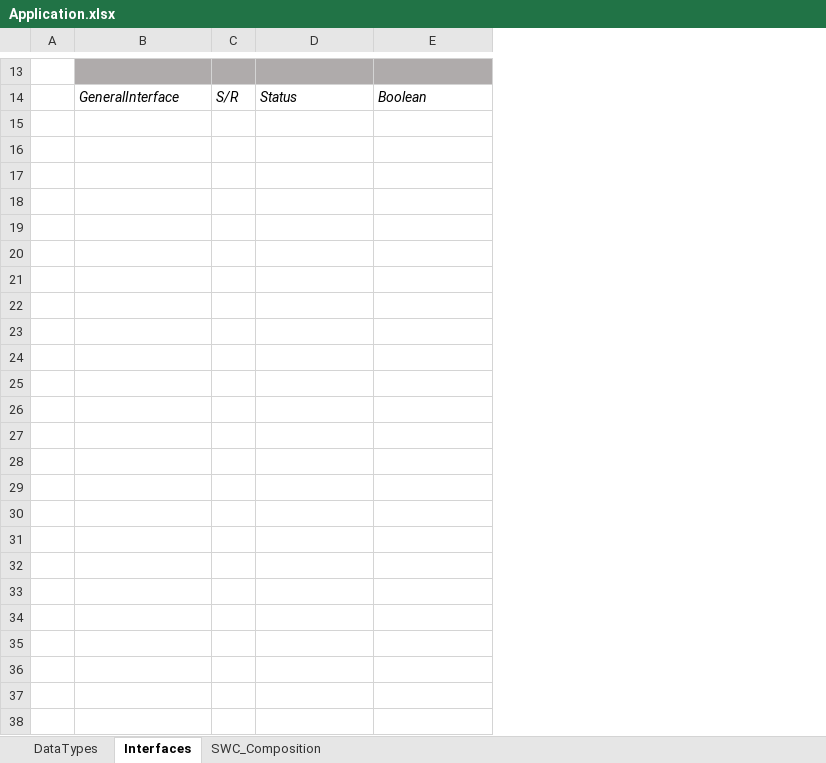
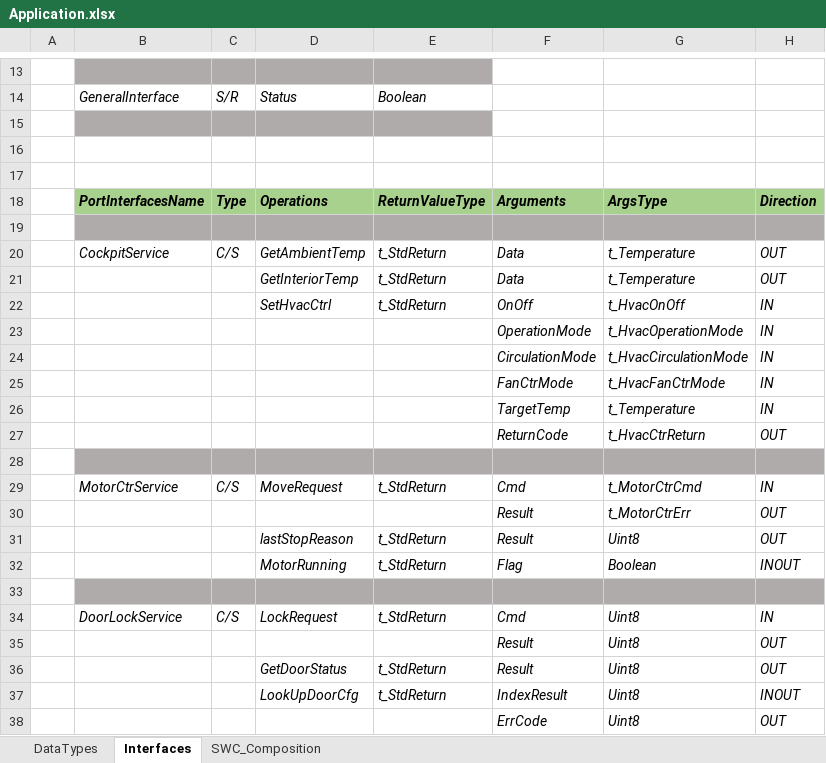
Before and after one commit to PeaceZhang/ArxmlTools, an Excel workbook: Import/Application.xlsx, sheet Interfaces, drawn as a sheet; only a part is shown, gaps mark what is left out; values as stored, in another font and other column widths than the file's, no borders; the diff names each change by its address in the sheet, - before the commit and + after, or states it on an @@ line.

Commit message:
new branch for C/S interfaces implementation

```diff
--- a/Import/Application.xlsx (sheet Interfaces)
+++ b/Import/Application.xlsx (sheet Interfaces)
+column F, empty
+column G, empty
+column H, empty
+row 15: (empty)
+row 16: (empty)
+row 17: (empty)
+row 18:  | PortInterfacesName | Type | Operations | ReturnValueType | Arguments | ArgsType | Direction
+row 19: (empty)
+row 20:  | CockpitService | C/S | GetAmbientTemp | t_StdReturn | Data | t_Temperature | OUT
+row 21:  |  |  | GetInteriorTemp | t_StdReturn | Data | t_Temperature | OUT
+row 22:  |  |  | SetHvacCtrl | t_StdReturn | OnOff | t_HvacOnOff | IN
+row 23:  |  |  |  |  | OperationMode | t_HvacOperationMode | IN
+row 24:  |  |  |  |  | CirculationMode | t_HvacCirculationMode | IN
+row 25:  |  |  |  |  | FanCtrMode | t_HvacFanCtrMode | IN
+row 26:  |  |  |  |  | TargetTemp | t_Temperature | IN
+row 27:  |  |  |  |  | ReturnCode | t_HvacCtrReturn | OUT
+row 28: (empty)
+row 29:  | MotorCtrService | C/S | MoveRequest | t_StdReturn | Cmd | t_MotorCtrCmd | IN
+row 30:  |  |  |  |  | Result | t_MotorCtrErr | OUT
+row 31:  |  |  | lastStopReason | t_StdReturn | Result | Uint8 | OUT
+row 32:  |  |  | MotorRunning | t_StdReturn | Flag | Boolean | INOUT
+row 33: (empty)
+row 34:  | DoorLockService | C/S | LockRequest | t_StdReturn | Cmd | Uint8 | IN
+row 35:  |  |  |  |  | Result | Uint8 | OUT
+row 36:  |  |  | GetDoorStatus | t_StdReturn | Result | Uint8 | OUT
+row 37:  |  |  | LookUpDoorCfg | t_StdReturn | IndexResult | Uint8 | INOUT
+row 38:  |  |  |  |  | ErrCode | Uint8 | OUT
```
Also changed, not shown: sheet DataTypes, 2 other files.
